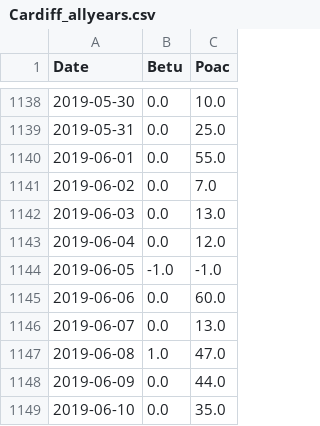
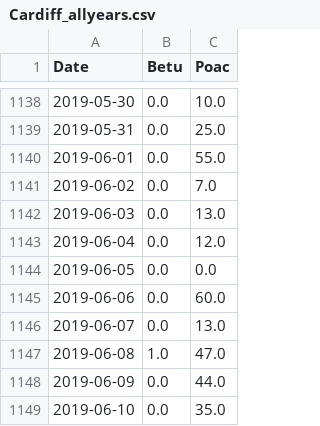
Before and after one commit to nnyousefi/UK-Ireland-Intercomparison, a CSV file: data/processed/Cardiff_allyears.csv, drawn as a sheet; only a part is shown, gaps mark what is left out; the diff covers the shown part only.

```diff
--- a/data/processed/Cardiff_allyears.csv
+++ b/data/processed/Cardiff_allyears.csv
@@ -1143,3 +1143,3 @@ Date,Betu,Poac
 2019-06-04,0.0,12.0
-2019-06-05,-1.0,-1.0
+2019-06-05,0.0,0.0
 2019-06-06,0.0,60.0
```
Also changed, not shown: 14 edited cells elsewhere in this file, data/processed/Invergowrie_allyears.csv, data/processed/Leicester_allyears.csv, 28 other files.
